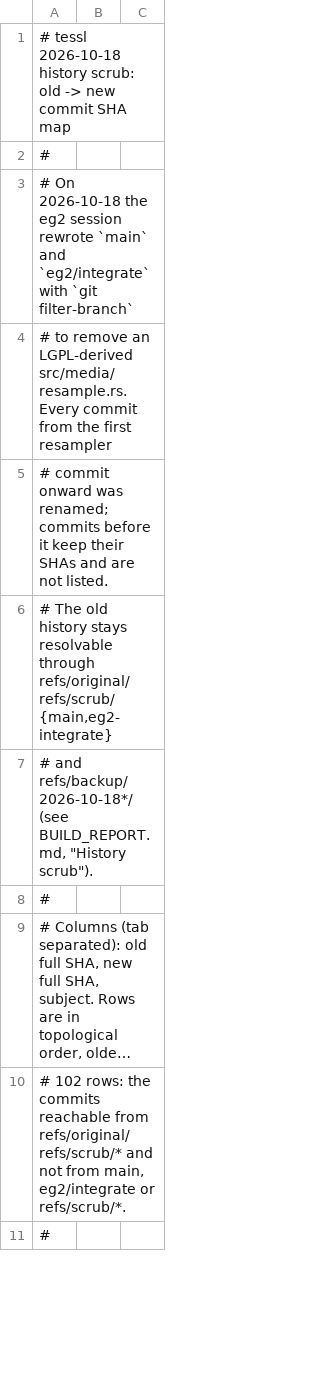
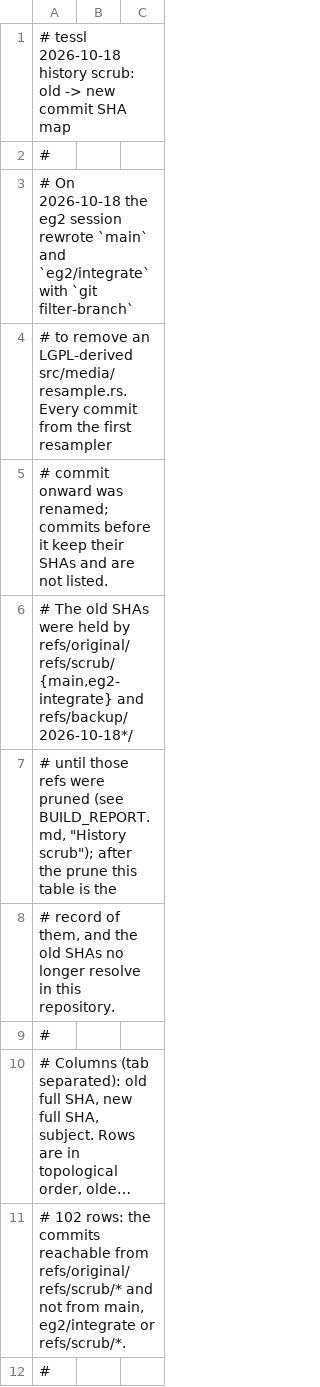
Before and after one commit to bharathvbcr/tessl, a TSV file: docs/history/2026-10-18-scrub-sha-map.tsv, drawn as a sheet; only a part is shown; long unchanged cells end in ….

```diff
--- a/docs/history/2026-10-18-scrub-sha-map.tsv
+++ b/docs/history/2026-10-18-scrub-sha-map.tsv
@@ -5,4 +5,5 @@
 # commit onward was renamed; commits before it keep their SHAs and are not listed.
-# The old history stays resolvable through refs/original/refs/scrub/{main,eg2-integrate}
-# and refs/backup/2026-10-18*/ (see BUILD_REPORT.md, "History scrub").
+# The old SHAs were held by refs/original/refs/scrub/{main,eg2-integrate} and refs/backup/2026-10-18*/
+# until those refs were pruned (see BUILD_REPORT.md, "History scrub"); after the prune this table is the
+# record of them, and the old SHAs no longer resolve in this repository.
 #
```
